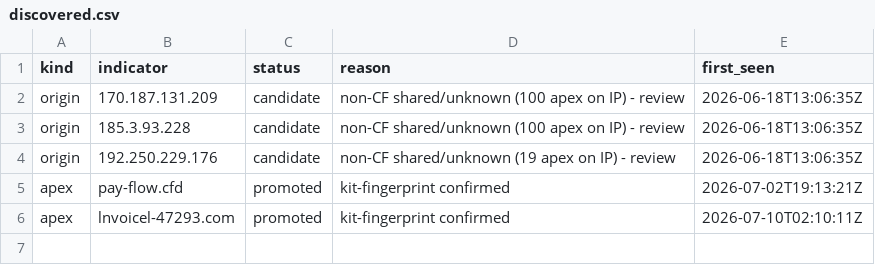
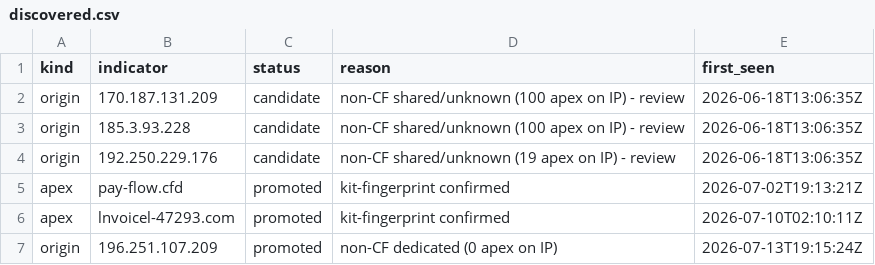
Before and after one commit to malek-alhu/marketplace-phaas-tracker, a CSV file: monitor/discovered.csv, drawn as a sheet.

```diff
--- a/monitor/discovered.csv
+++ b/monitor/discovered.csv
@@ -6 +6,2 @@ apex,pay-flow.cfd,promoted,kit-fingerprint confirmed,2026-07-02T19:13:21Z
 apex,lnvoicel-47293.com,promoted,kit-fingerprint confirmed,2026-07-10T02:10:11Z
+origin,196.251.107.209,promoted,non-CF dedicated (0 apex on IP),2026-07-13T19:15:24Z
```
Also changed, not shown: monitor/findings.csv, 3 other files.
